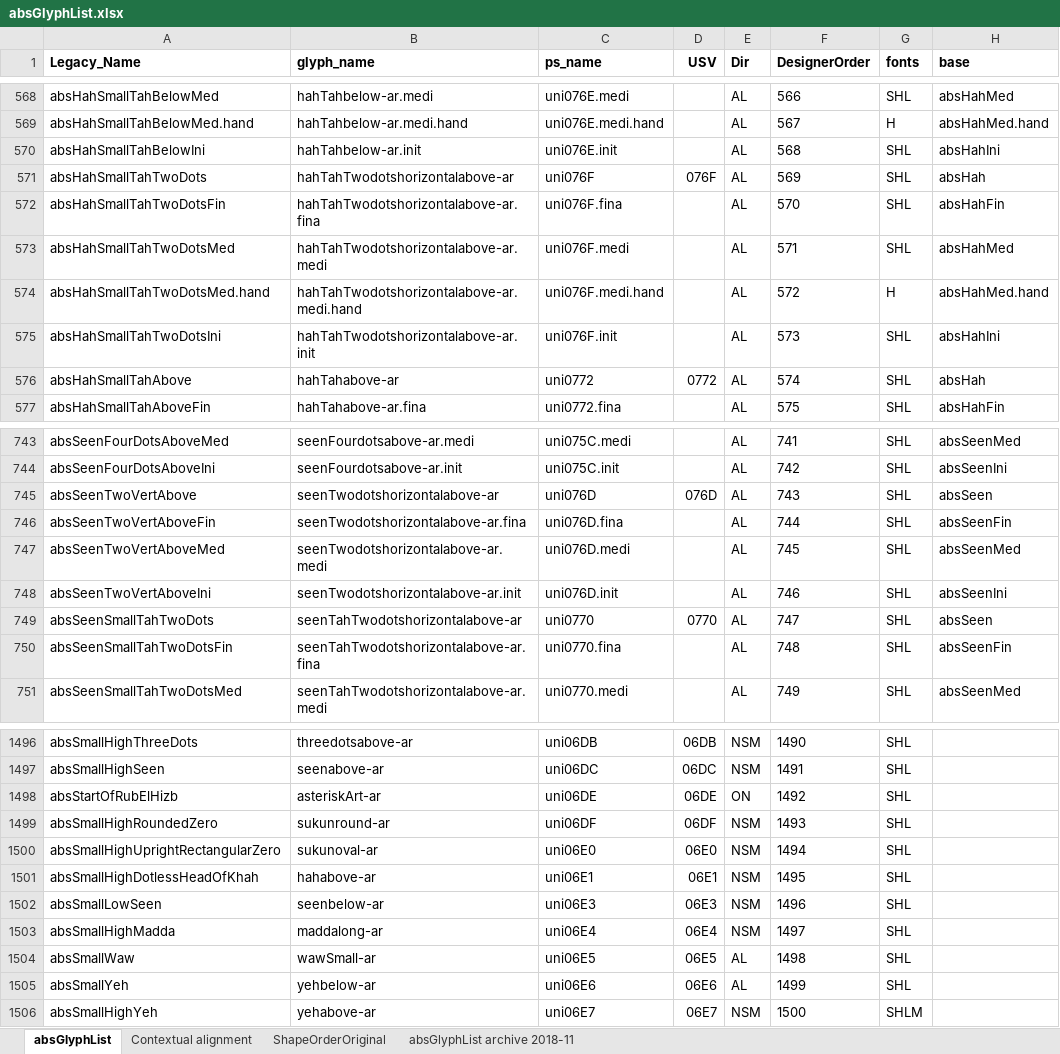
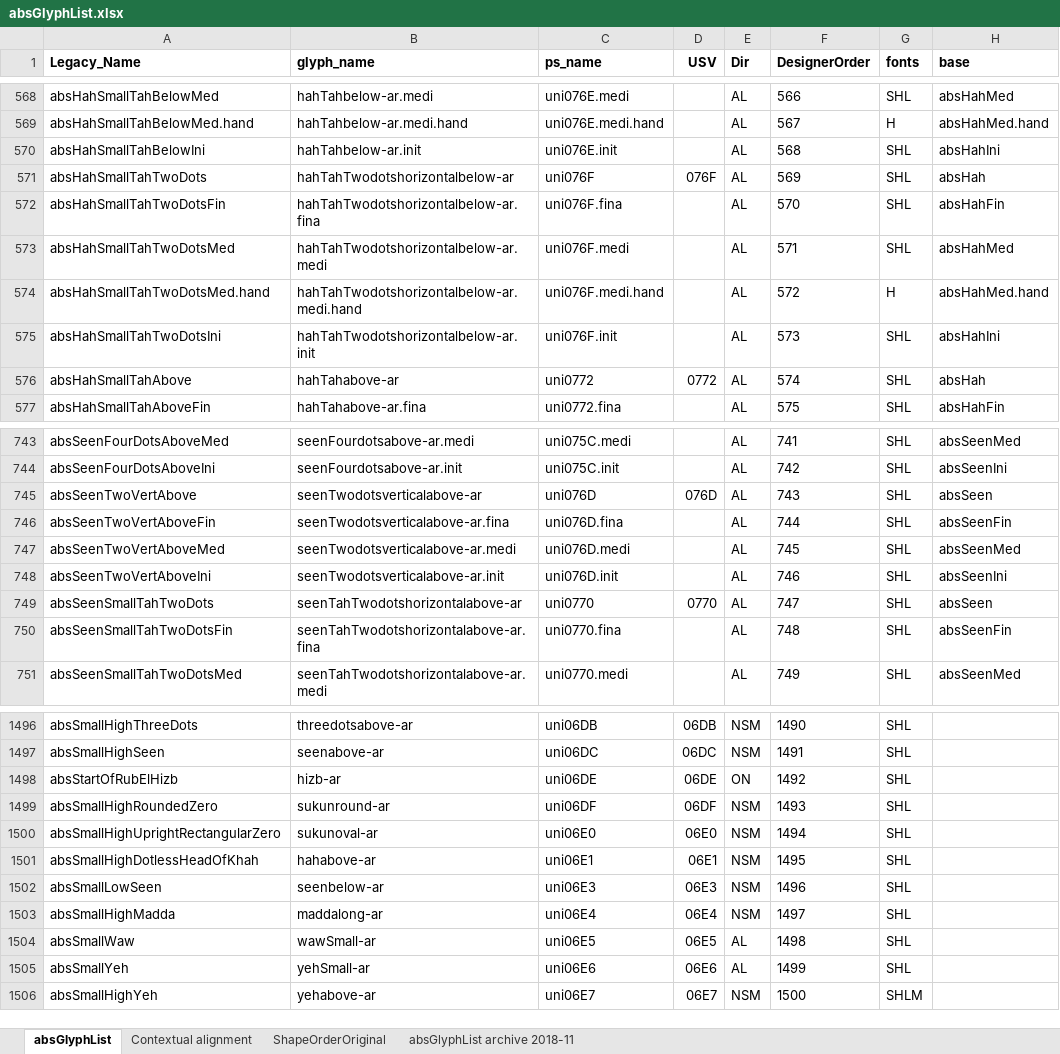
Before and after one commit to silnrsi/font-arab-tools, an Excel workbook: absGlyphList/absGlyphList.xlsx, sheet absGlyphList, drawn as a sheet; only a part is shown, gaps mark what is left out; values as stored, in another font and other column widths than the file's, no borders; charts and pictures not drawn; the diff names each change by its address in the sheet, - before the commit and + after, or states it on an @@ line.

Commit message:
Updated glyph names. ABS-2033, ABS-2024, ABS-2034.

```diff
--- a/absGlyphList/absGlyphList.xlsx (sheet absGlyphList)
+++ b/absGlyphList/absGlyphList.xlsx (sheet absGlyphList)
-B571 (glyph_name): hahTahTwodotshorizontalabove-ar
+B571 (glyph_name): hahTahTwodotshorizontalbelow-ar
-B572 (glyph_name): hahTahTwodotshorizontalabove-ar.fina
+B572 (glyph_name): hahTahTwodotshorizontalbelow-ar.fina
-B573 (glyph_name): hahTahTwodotshorizontalabove-ar.medi
+B573 (glyph_name): hahTahTwodotshorizontalbelow-ar.medi
-B574 (glyph_name): hahTahTwodotshorizontalabove-ar.medi.hand
+B574 (glyph_name): hahTahTwodotshorizontalbelow-ar.medi.hand
-B575 (glyph_name): hahTahTwodotshorizontalabove-ar.init
+B575 (glyph_name): hahTahTwodotshorizontalbelow-ar.init
-B745 (glyph_name): seenTwodotshorizontalabove-ar
+B745 (glyph_name): seenTwodotsverticalabove-ar
-B746 (glyph_name): seenTwodotshorizontalabove-ar.fina
+B746 (glyph_name): seenTwodotsverticalabove-ar.fina
-B747 (glyph_name): seenTwodotshorizontalabove-ar.medi
+B747 (glyph_name): seenTwodotsverticalabove-ar.medi
-B748 (glyph_name): seenTwodotshorizontalabove-ar.init
+B748 (glyph_name): seenTwodotsverticalabove-ar.init
-B1498 (glyph_name): asteriskArt-ar
+B1498 (glyph_name): hizb-ar
-B1505 (glyph_name): yehbelow-ar
+B1505 (glyph_name): yehSmall-ar
```
Also changed, not shown: 2 other files.
